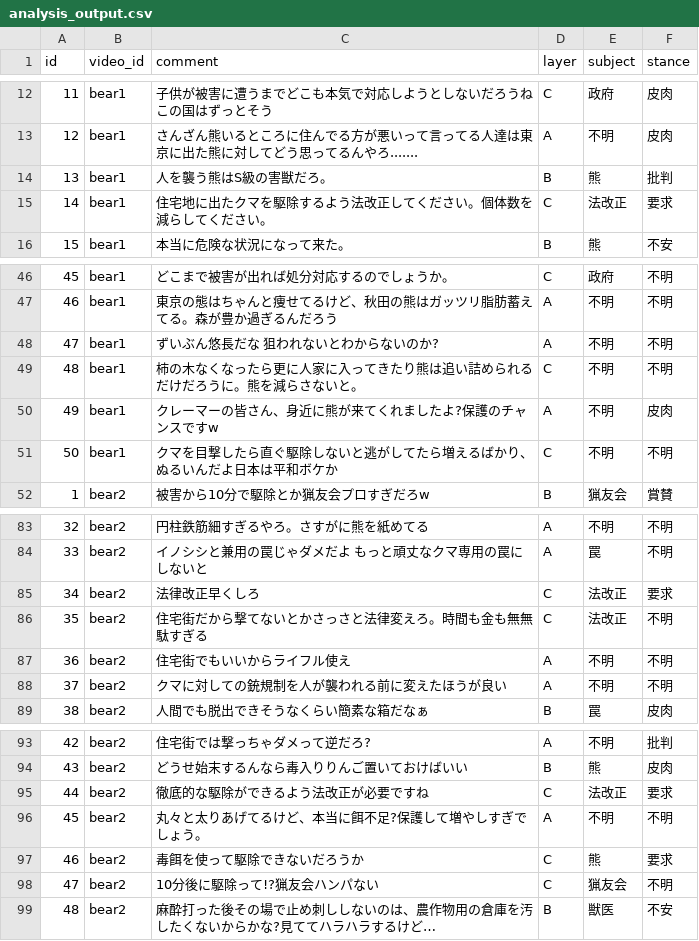
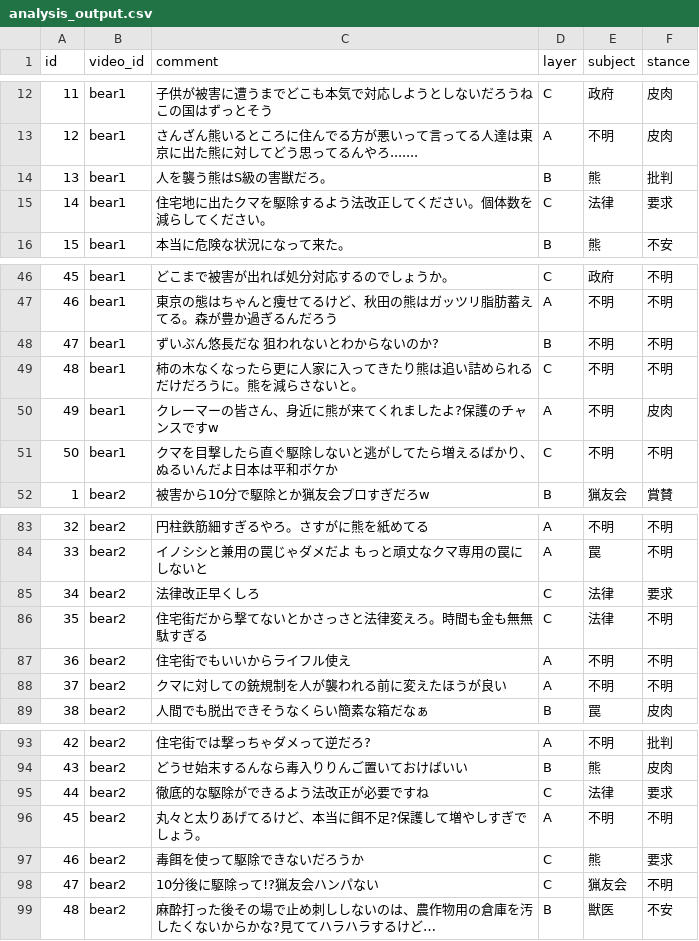
Before and after one commit to ao-labs-123/layered-communication-framework, a CSV file: data/analysis_output.csv, drawn as a sheet; only a part is shown, gaps mark what is left out.

```diff
--- a/data/analysis_output.csv
+++ b/data/analysis_output.csv
@@ -14,3 +14,3 @@
 13,bear1,人を襲う熊はS級の害獣だろ。,B,熊,批判
-14,bear1,住宅地に出たクマを駆除するよう法改正してください。個体数を減らしてください。,C,法改正,要求
+14,bear1,住宅地に出たクマを駆除するよう法改正してください。個体数を減らしてください。,C,法律,要求
 15,bear1,本当に危険な状況になって来た。,B,熊,不安
@@ -47,3 +47,3 @@
 46,bear1,東京の態はちゃんと痩せてるけど、秋田の熊はガッツリ脂肪蓄えてる。森が豊か過ぎるんだろう,A,不明,不明
-47,bear1,ずいぶん悠長だな　狙われないとわからないのか?,A,不明,不明
+47,bear1,ずいぶん悠長だな　狙われないとわからないのか?,B,不明,不明
 48,bear1,柿の木なくなったら更に人家に入ってきたり熊は追い詰められるだけだろうに。熊を減らさないと。,C,不明,不明
@@ -84,4 +84,4 @@
 33,bear2,イノシシと兼用の罠じゃダメだよ　もっと頑丈なクマ専用の罠にしないと,A,罠,不明
-34,bear2,法律改正早くしろ,C,法改正,要求
-35,bear2,住宅街だから撃てないとかさっさと法律変えろ。時間も金も無無駄すぎる,C,法改正,不明
+34,bear2,法律改正早くしろ,C,法律,要求
+35,bear2,住宅街だから撃てないとかさっさと法律変えろ。時間も金も無無駄すぎる,C,法律,不明
 36,bear2,住宅街でもいいからライフル使え,A,不明,不明
@@ -94,3 +94,3 @@
 43,bear2,どうせ始末するんなら毒入りりんご置いておけばいい,B,熊,皮肉
-44,bear2,徹底的な駆除ができるよう法改正が必要ですね,C,法改正,要求
+44,bear2,徹底的な駆除ができるよう法改正が必要ですね,C,法律,要求
 45,bear2,丸々と太りあげてるけど、本当に餌不足?保護して増やしすぎでしょう。,A,不明,不明
```
Also changed, not shown: data/gold_sample.csv, 2 other files.
